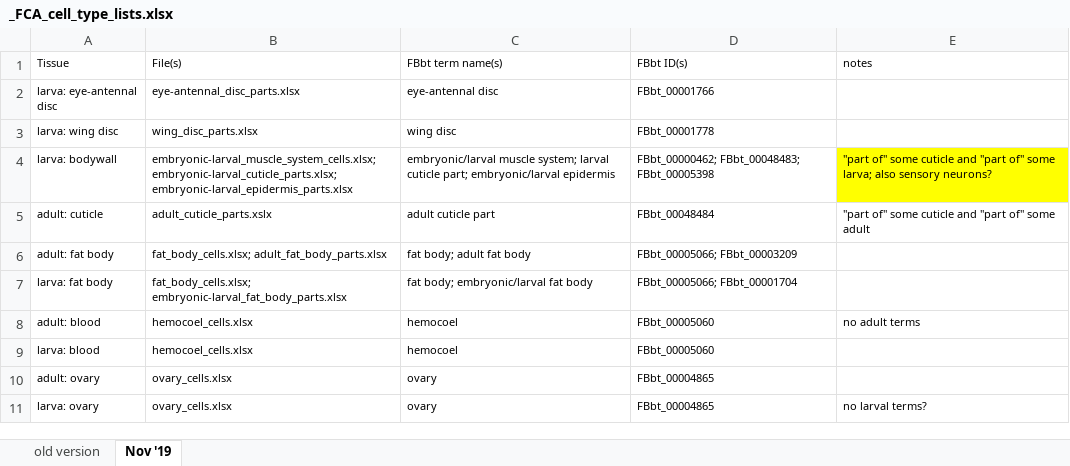
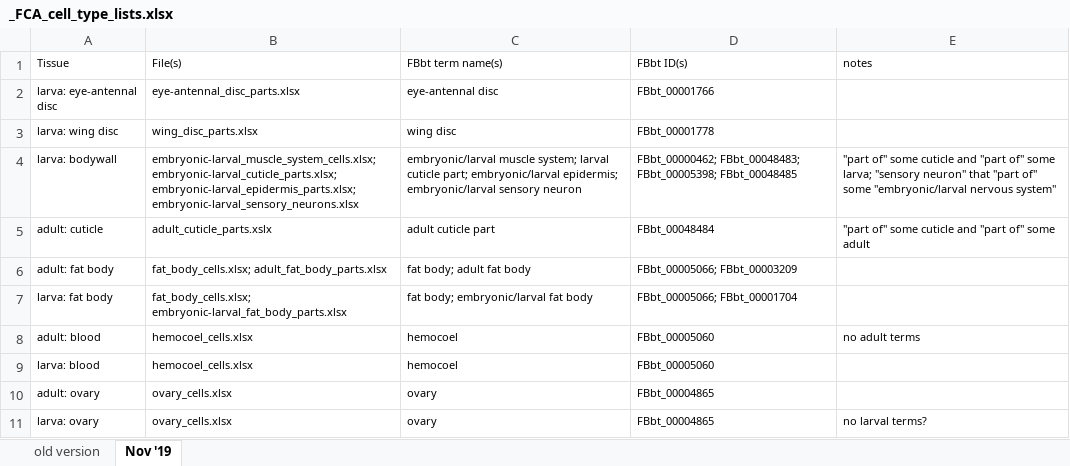
Before and after one commit to FlyBase/drosophila-anatomy-developmental-ontology, an Excel workbook: cell_type_reports/_FCA_cell_type_lists.xlsx, sheet Nov '19, drawn as a sheet; only a part is shown; values as stored, in another font and other column widths than the file's, no borders; the diff names each change by its address in the sheet, - before the commit and + after, or states it on an @@ line.

```diff
--- a/cell_type_reports/_FCA_cell_type_lists.xlsx (sheet Nov '19)
+++ b/cell_type_reports/_FCA_cell_type_lists.xlsx (sheet Nov '19)
-B4 (File(s)): embryonic-larval_muscle_system_cells.xlsx; embryonic-larval_cuticle_parts.xlsx; embryonic-larval_epidermis_parts.xlsx
+B4 (File(s)): embryonic-larval_muscle_system_cells.xlsx; embryonic-larval_cuticle_parts.xlsx; embryonic-larval_epidermis_parts.xlsx; embryonic-larval_sensory_neurons.xlsx
-C4 (FBbt term name(s)): …part; embryonic/larval epidermis
+C4 (FBbt term name(s)): …part; embryonic/larval epidermis; embryonic/larval sensory neuron
-D4 (FBbt ID(s)): FBbt_00000462; FBbt_00048483; FBbt_00005398
+D4 (FBbt ID(s)): FBbt_00000462; FBbt_00048483; FBbt_00005398; FBbt_00048485
-E4 (notes): …some larva; also sensory neurons?
+E4 (notes): …some larva; "sensory neuron" that "part of" some "embryonic/larval nervous system"
-E4 fill: #FFFF00
+E4 fill: none
```
Also changed, not shown: cell_type_reports/embryonic-larval_sensory_neurons.xlsx.
